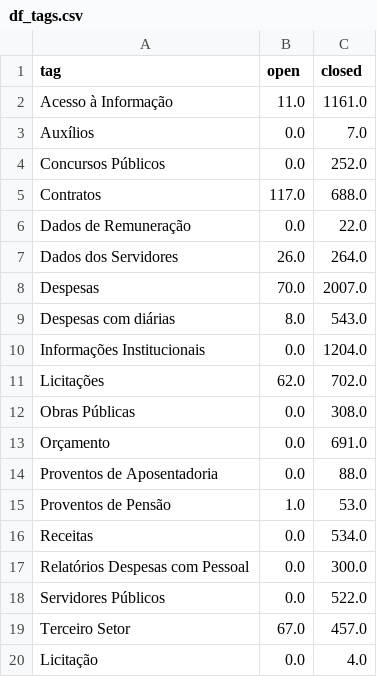
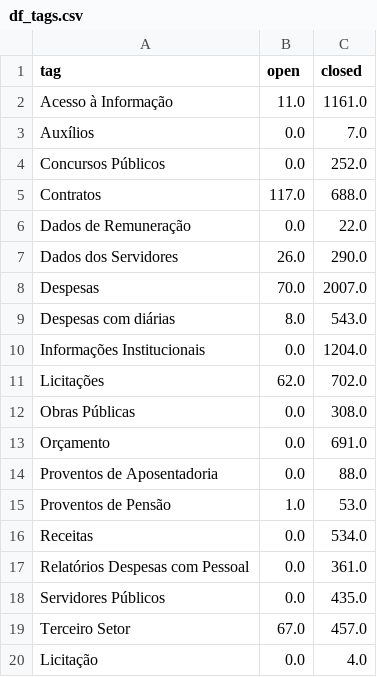
Before and after one commit to MPMG-DCC-UFMG/F01-gerenciamento, a CSV file: dashboard/data/df_tags.csv, drawn as a sheet.

```diff
--- a/dashboard/data/df_tags.csv
+++ b/dashboard/data/df_tags.csv
@@ -6,3 +6,3 @@ tag,open,closed
  Dados de Remuneração,0.0,22.0
- Dados dos Servidores,26.0,264.0
+ Dados dos Servidores,26.0,290.0
  Despesas,70.0,2007.0
@@ -16,4 +16,4 @@ tag,open,closed
  Receitas,0.0,534.0
- Relatórios Despesas com Pessoal,0.0,300.0
- Servidores Públicos,0.0,522.0
+ Relatórios Despesas com Pessoal,0.0,361.0
+ Servidores Públicos,0.0,435.0
  Terceiro Setor,67.0,457.0
```
Also changed, not shown: dashboard/data/epics.csv, dashboard/data/issues_epic_df.csv, 18 other files.
